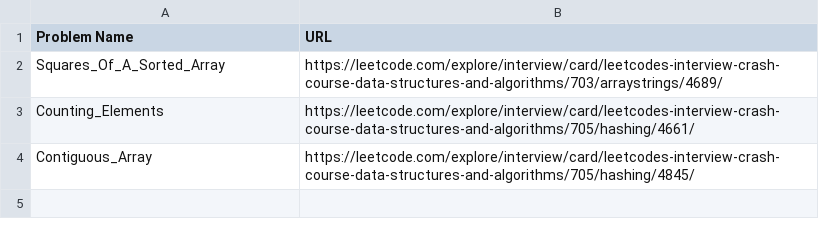
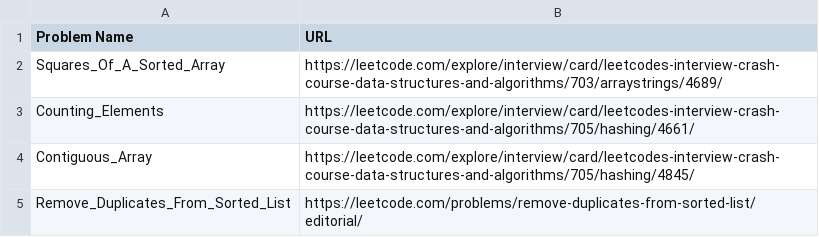
Before and after one commit to dmvincent/Data_Structures_And_Algorithms, a CSV file: problems_to_revisit.csv, drawn as a sheet; the diff names each change by its address in the sheet, - before the commit and + after, or states it on an @@ line.

Commit message:
Adding 'Remove_Duplicates_From_Sorted_List'

```diff
--- a/problems_to_revisit.csv
+++ b/problems_to_revisit.csv
+row 5: Remove_Duplicates_From_Sorted_List | https://leetcode.com/problems/remove-duplicates-from-sorted-list/editorial/
```
Also changed, not shown: 5 other files.
